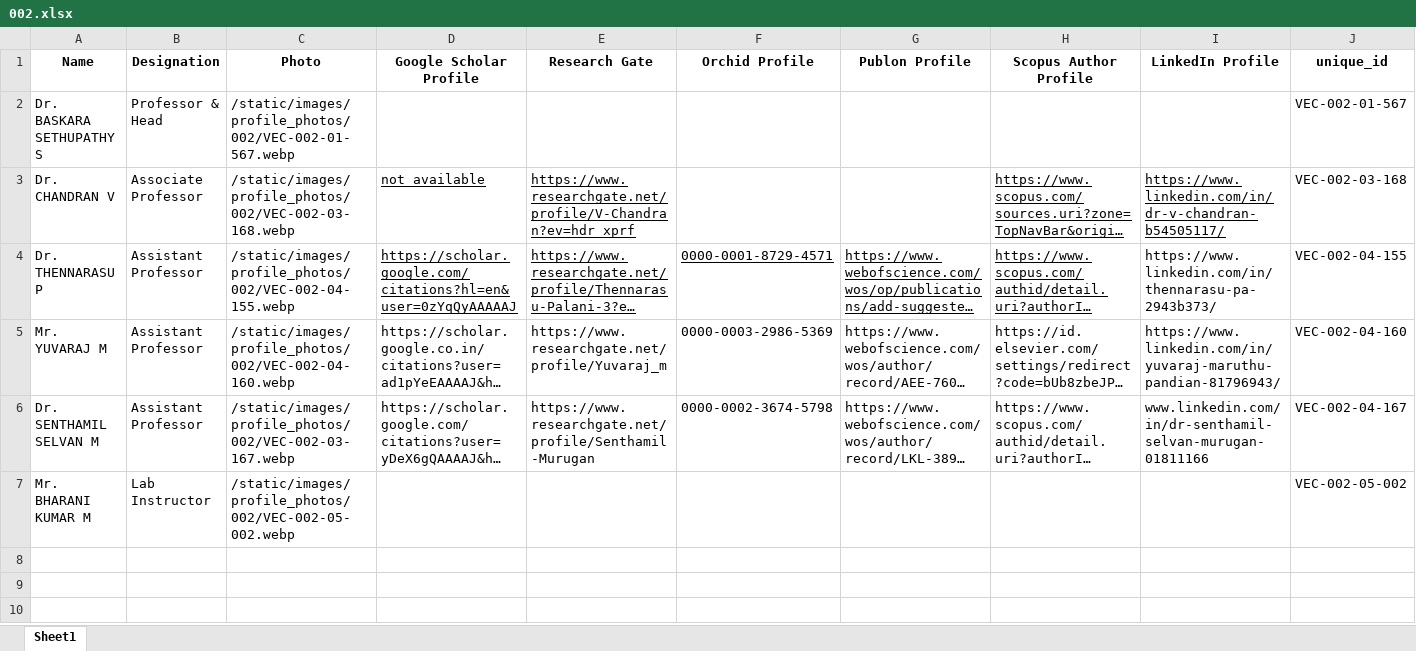
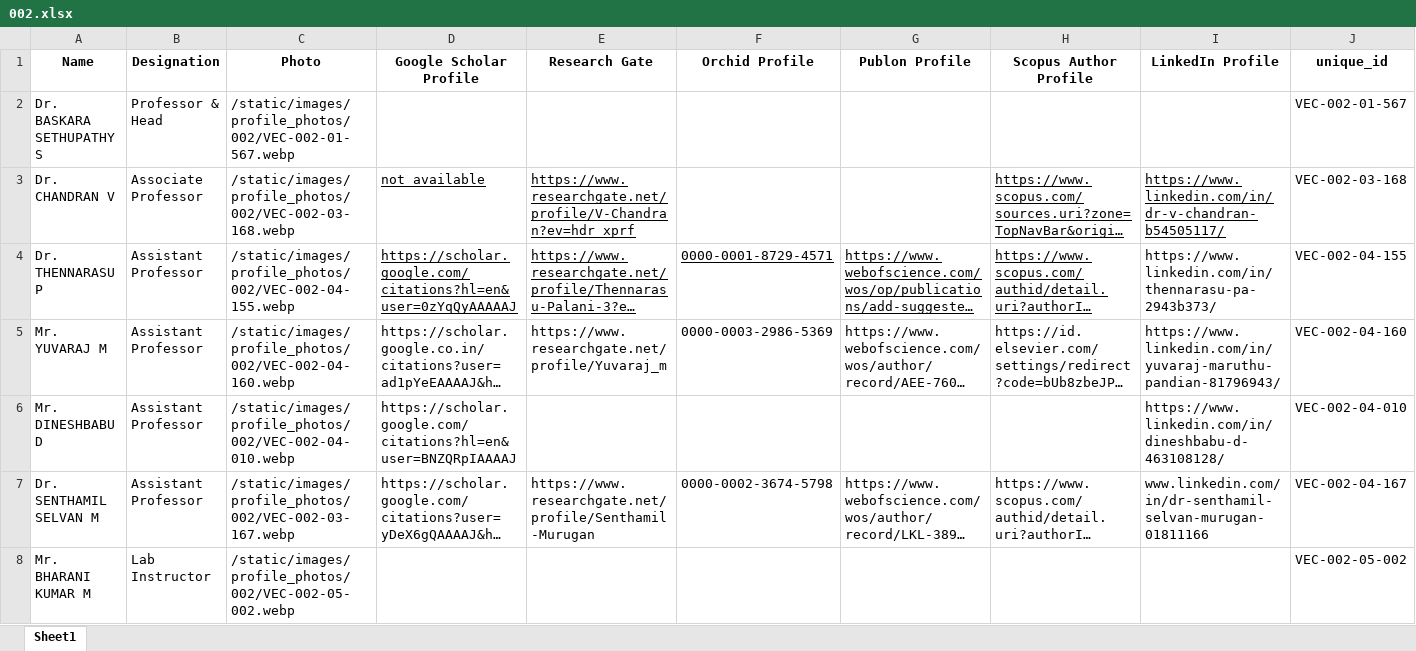
Before and after one commit to Siddharth-magesh/Velammal-Engineering-College-Backend, an Excel workbook: docs/STAFF-DATA/002.xlsx, sheet Sheet1, drawn as a sheet; long unchanged cells end in …; values as stored, in another font and other column widths than the file's, no borders; the diff names each change by its address in the sheet, - before the commit and + after, or states it on an @@ line.

```diff
--- a/docs/STAFF-DATA/002.xlsx (sheet Sheet1)
+++ b/docs/STAFF-DATA/002.xlsx (sheet Sheet1)
+row 6: Mr. DINESHBABU D | Assistant Professor | /static/images/profile_photos/002/VEC-002-04-010.webp | https://scholar.google.com/citations?hl=en&user=BNZQRpIAAAAJ |  |  |  |  | https://www.linkedin.com/in/dineshbabu-d-463108128/ | VEC-002-04-010
```
Also changed, not shown: docs/STAFF-DATA/010.xlsx, docs/STAFF-DATA/011.xlsx, 15 other files.
